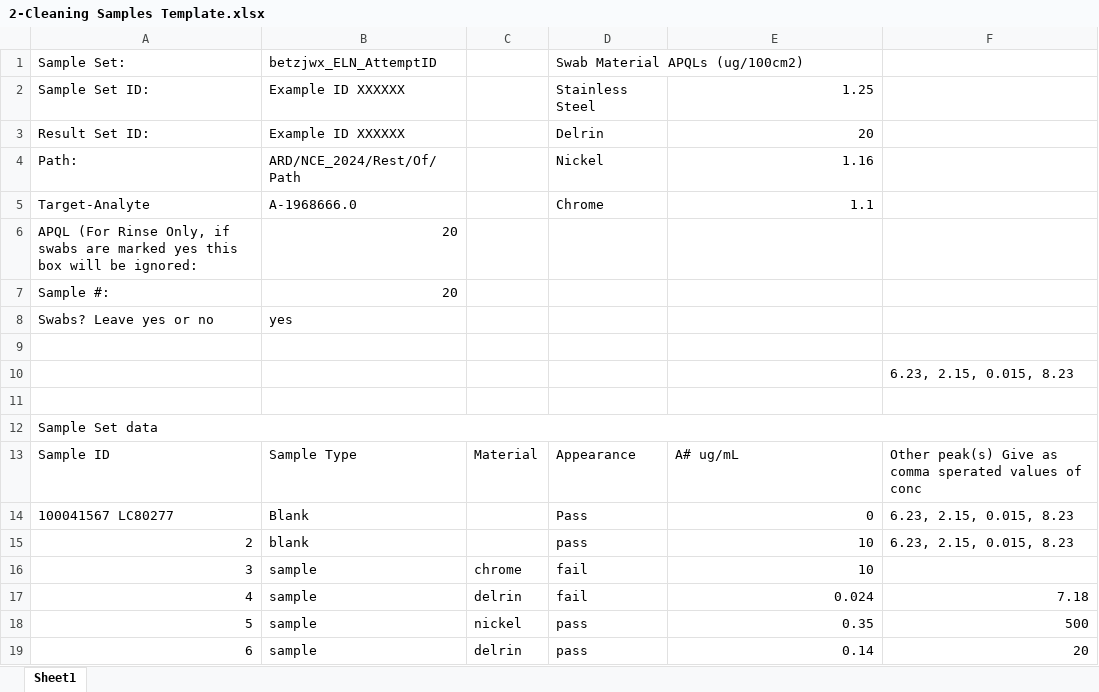
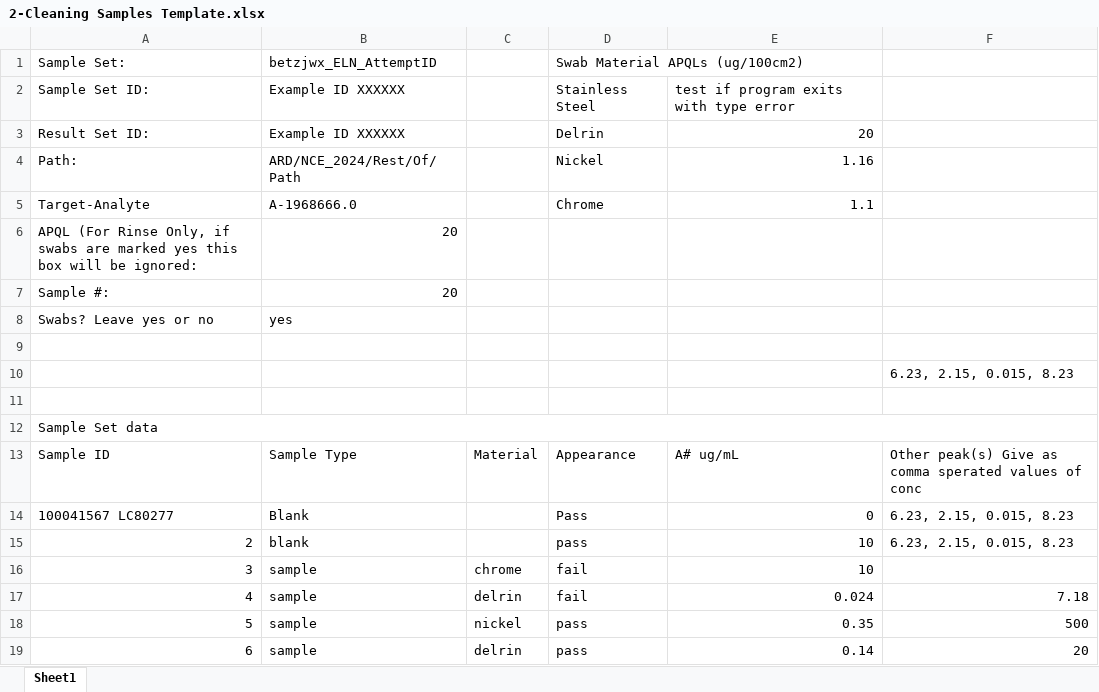
Before and after one commit to Warbo360/CS50P-Work-Folder-, an Excel workbook: test_spreadsheets/2-Cleaning Samples Template.xlsx, sheet Sheet1, drawn as a sheet; values as stored, in another font and other column widths than the file's, no borders; the diff names each change by its address in the sheet, - before the commit and + after, or states it on an @@ line.

Commit message:
Rewrote unittest to properly look for test bank for test workbooks

```diff
--- a/test_spreadsheets/2-Cleaning Samples Template.xlsx (sheet Sheet1)
+++ b/test_spreadsheets/2-Cleaning Samples Template.xlsx (sheet Sheet1)
-E2: 1.25
+E2: test if program exits with type error
```
Also changed, not shown: 2 other files.
